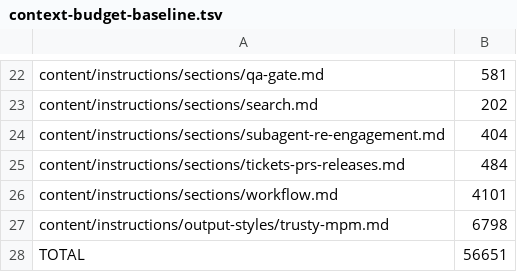
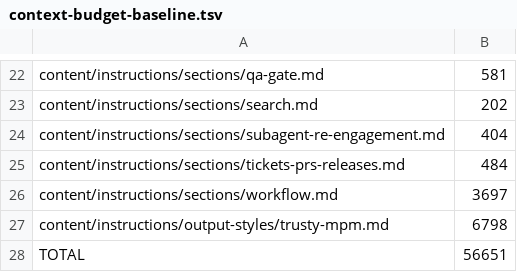
Before and after one commit to bobmatnyc/trusty-tools, a TSV file: scripts/context-budget-baseline.tsv, drawn as a sheet; only a part is shown, gaps mark what is left out.

```diff
--- a/scripts/context-budget-baseline.tsv
+++ b/scripts/context-budget-baseline.tsv
@@ -25,3 +25,3 @@ content/instructions/sections/subagent-re-engagement.md	404
 content/instructions/sections/tickets-prs-releases.md	484
-content/instructions/sections/workflow.md	4101
+content/instructions/sections/workflow.md	3697
 content/instructions/output-styles/trusty-mpm.md	6798
```
Also changed, not shown: 2 other files.
